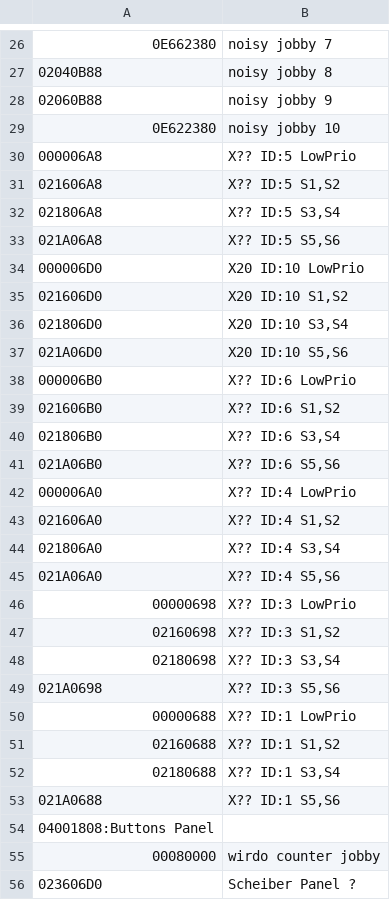
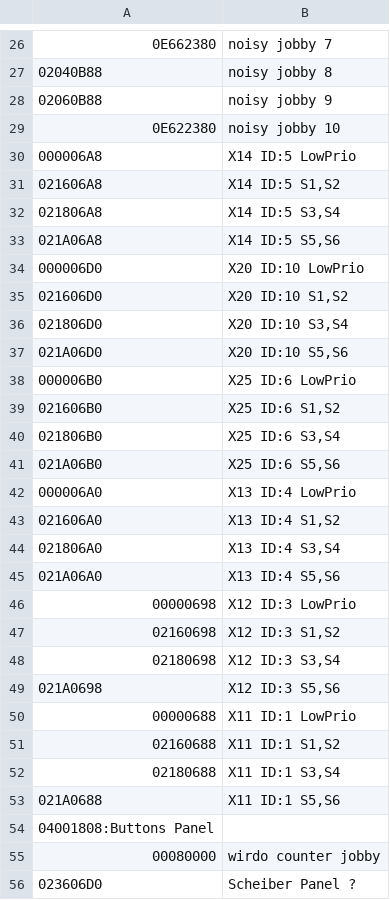
Before and after one commit to eburi/ha_addon_scheiber, a CSV file: scheiber/tools/can_names.csv, drawn as a sheet; only a part is shown, gaps mark what is left out.

```diff
--- a/scheiber/tools/can_names.csv
+++ b/scheiber/tools/can_names.csv
@@ -29,6 +29,6 @@
 0E622380;noisy jobby 10
-000006A8;X?? ID:5 LowPrio
-021606A8;X?? ID:5 S1,S2
-021806A8;X?? ID:5 S3,S4
-021A06A8;X?? ID:5 S5,S6
+000006A8;X14 ID:5 LowPrio
+021606A8;X14 ID:5 S1,S2
+021806A8;X14 ID:5 S3,S4
+021A06A8;X14 ID:5 S5,S6
 000006D0;X20 ID:10 LowPrio
@@ -37,18 +37,18 @@
 021A06D0;X20 ID:10 S5,S6
-000006B0;X?? ID:6 LowPrio
-021606B0;X?? ID:6 S1,S2
-021806B0;X?? ID:6 S3,S4
-021A06B0;X?? ID:6 S5,S6
-000006A0;X?? ID:4 LowPrio
-021606A0;X?? ID:4 S1,S2
-021806A0;X?? ID:4 S3,S4
-021A06A0;X?? ID:4 S5,S6
-00000698;X?? ID:3 LowPrio
-02160698;X?? ID:3 S1,S2
-02180698;X?? ID:3 S3,S4
-021A0698;X?? ID:3 S5,S6
-00000688;X?? ID:1 LowPrio
-02160688;X?? ID:1 S1,S2
-02180688;X?? ID:1 S3,S4
-021A0688;X?? ID:1 S5,S6
+000006B0;X25 ID:6 LowPrio
+021606B0;X25 ID:6 S1,S2
+021806B0;X25 ID:6 S3,S4
+021A06B0;X25 ID:6 S5,S6
+000006A0;X13 ID:4 LowPrio
+021606A0;X13 ID:4 S1,S2
+021806A0;X13 ID:4 S3,S4
+021A06A0;X13 ID:4 S5,S6
+00000698;X12 ID:3 LowPrio
+02160698;X12 ID:3 S1,S2
+02180698;X12 ID:3 S3,S4
+021A0698;X12 ID:3 S5,S6
+00000688;X11 ID:1 LowPrio
+02160688;X11 ID:1 S1,S2
+02180688;X11 ID:1 S3,S4
+021A0688;X11 ID:1 S5,S6
 04001808:Buttons Panel
```
Also changed, not shown: 4 other files.
